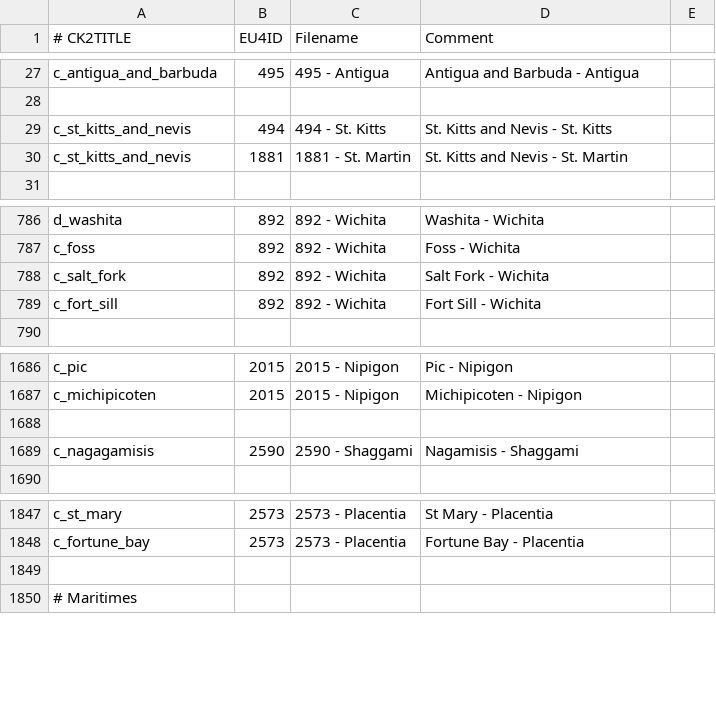
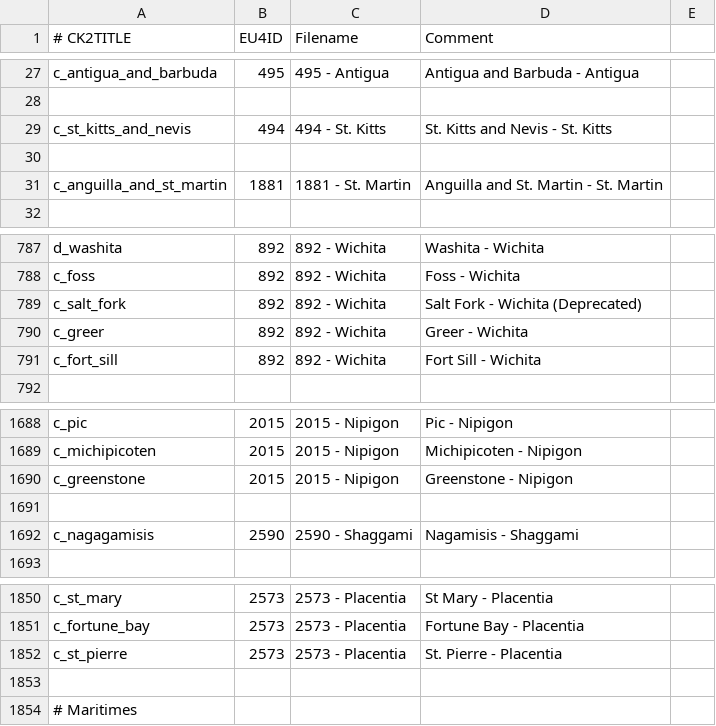
Before and after one commit to Dryhad/long-after-the-end, a CSV file: After the End - EU4 Converter/eu4_converter/province_table.csv, drawn as a sheet; only a part is shown, gaps mark what is left out.

Commit message:
Updates from the Fan Fork
Celtic paganism, Afro-Cubano culture, Prairielander culture, new
provinces.
There's a pending update to Puerto Rico's provinces which will be added
later.

```diff
--- a/After the End - EU4 Converter/eu4_converter/province_table.csv
+++ b/After the End - EU4 Converter/eu4_converter/province_table.csv
@@ -29,3 +29,4 @@ c_antigua_and_barbuda;495;495 - Antigua;Antigua and Barbuda - Antigua
 c_st_kitts_and_nevis;494;494 - St. Kitts;St. Kitts and Nevis - St. Kitts
-c_st_kitts_and_nevis;1881;1881 - St. Martin;St. Kitts and Nevis - St. Martin
+
+c_anguilla_and_st_martin;1881;1881 - St. Martin;Anguilla and St. Martin - St. Martin
 
@@ -787,3 +788,4 @@ d_washita;892;892 - Wichita;Washita - Wichita
 c_foss;892;892 - Wichita;Foss - Wichita
-c_salt_fork;892;892 - Wichita;Salt Fork - Wichita
+c_salt_fork;892;892 - Wichita;Salt Fork - Wichita (Deprecated)
+c_greer;892;892 - Wichita;Greer - Wichita
 c_fort_sill;892;892 - Wichita;Fort Sill - Wichita
@@ -1687,2 +1689,3 @@ c_pic;2015;2015 - Nipigon;Pic - Nipigon
 c_michipicoten;2015;2015 - Nipigon;Michipicoten - Nipigon
+c_greenstone;2015;2015 - Nipigon;Greenstone - Nipigon
 
@@ -1848,2 +1851,3 @@ c_st_mary;2573;2573 - Placentia;St Mary - Placentia
 c_fortune_bay;2573;2573 - Placentia;Fortune Bay - Placentia
+c_st_pierre;2573;2573 - Placentia;St. Pierre - Placentia
 
```
Also changed, not shown: After the End - EU4 Converter/eu4_converter/culture_table.csv, After the End - EU4 Converter/eu4_converter/religion_table.csv, 3 other files.
